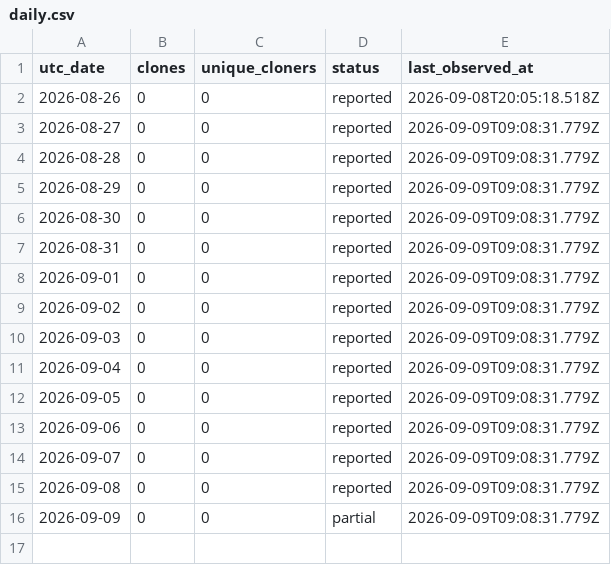
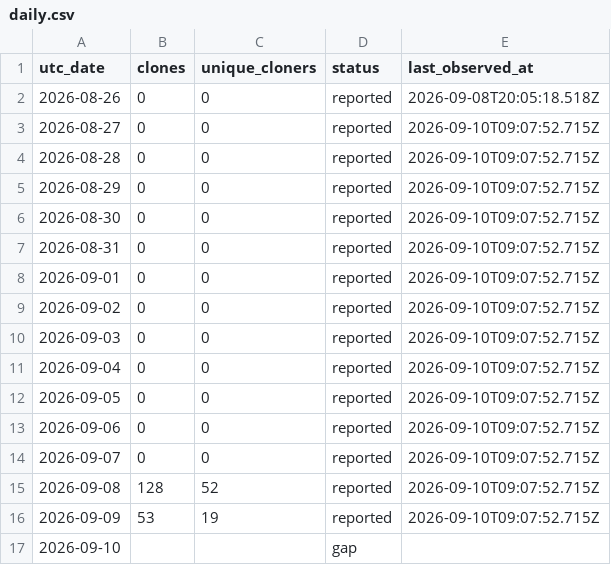
Before and after one commit to zachealy1/orchestrator, a CSV file: clones/daily.csv, drawn as a sheet.

Commit message:
chore(metrics): snapshot downloads and clone history

```diff
--- a/clones/daily.csv
+++ b/clones/daily.csv
@@ -2,15 +2,16 @@ utc_date,clones,unique_cloners,status,last_observed_at
 2026-08-26,0,0,reported,2026-09-08T20:05:18.518Z
-2026-08-27,0,0,reported,2026-09-09T09:08:31.779Z
-2026-08-28,0,0,reported,2026-09-09T09:08:31.779Z
-2026-08-29,0,0,reported,2026-09-09T09:08:31.779Z
-2026-08-30,0,0,reported,2026-09-09T09:08:31.779Z
-2026-08-31,0,0,reported,2026-09-09T09:08:31.779Z
-2026-09-01,0,0,reported,2026-09-09T09:08:31.779Z
-2026-09-02,0,0,reported,2026-09-09T09:08:31.779Z
-2026-09-03,0,0,reported,2026-09-09T09:08:31.779Z
-2026-09-04,0,0,reported,2026-09-09T09:08:31.779Z
-2026-09-05,0,0,reported,2026-09-09T09:08:31.779Z
-2026-09-06,0,0,reported,2026-09-09T09:08:31.779Z
-2026-09-07,0,0,reported,2026-09-09T09:08:31.779Z
-2026-09-08,0,0,reported,2026-09-09T09:08:31.779Z
-2026-09-09,0,0,partial,2026-09-09T09:08:31.779Z
+2026-08-27,0,0,reported,2026-09-10T09:07:52.715Z
+2026-08-28,0,0,reported,2026-09-10T09:07:52.715Z
+2026-08-29,0,0,reported,2026-09-10T09:07:52.715Z
+2026-08-30,0,0,reported,2026-09-10T09:07:52.715Z
+2026-08-31,0,0,reported,2026-09-10T09:07:52.715Z
+2026-09-01,0,0,reported,2026-09-10T09:07:52.715Z
+2026-09-02,0,0,reported,2026-09-10T09:07:52.715Z
+2026-09-03,0,0,reported,2026-09-10T09:07:52.715Z
+2026-09-04,0,0,reported,2026-09-10T09:07:52.715Z
+2026-09-05,0,0,reported,2026-09-10T09:07:52.715Z
+2026-09-06,0,0,reported,2026-09-10T09:07:52.715Z
+2026-09-07,0,0,reported,2026-09-10T09:07:52.715Z
+2026-09-08,128,52,reported,2026-09-10T09:07:52.715Z
+2026-09-09,53,19,reported,2026-09-10T09:07:52.715Z
+2026-09-10,,,gap,
```
Also changed, not shown: 8 other files.
